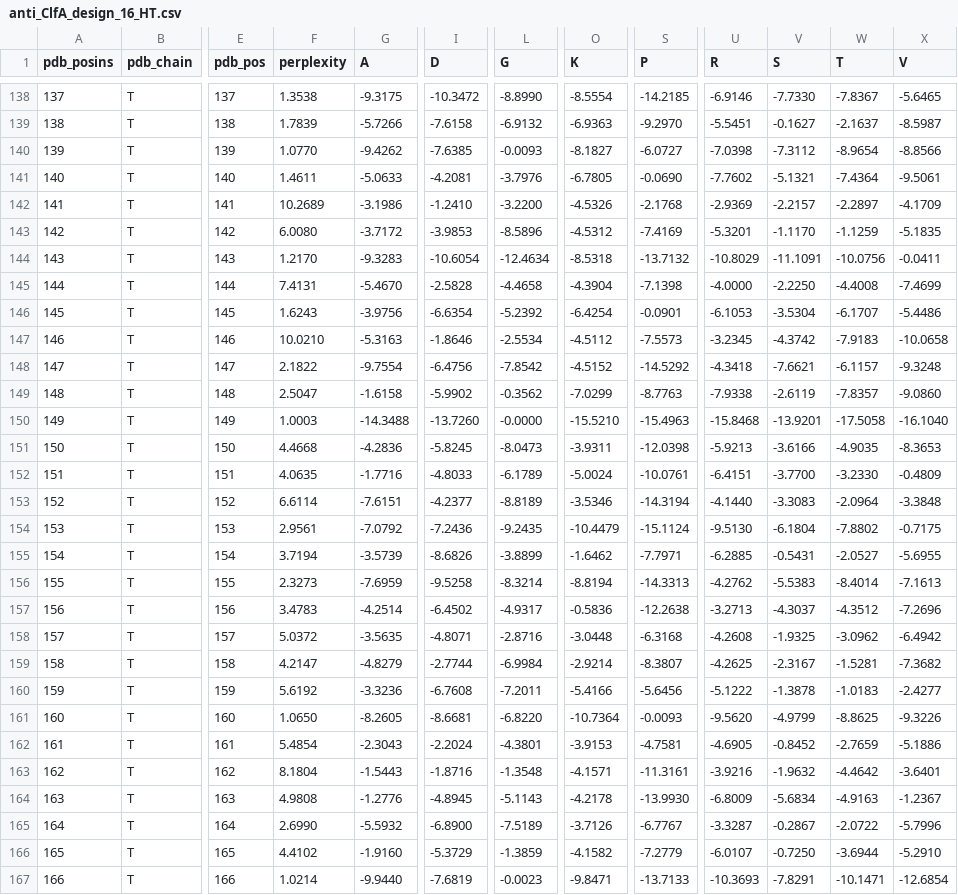
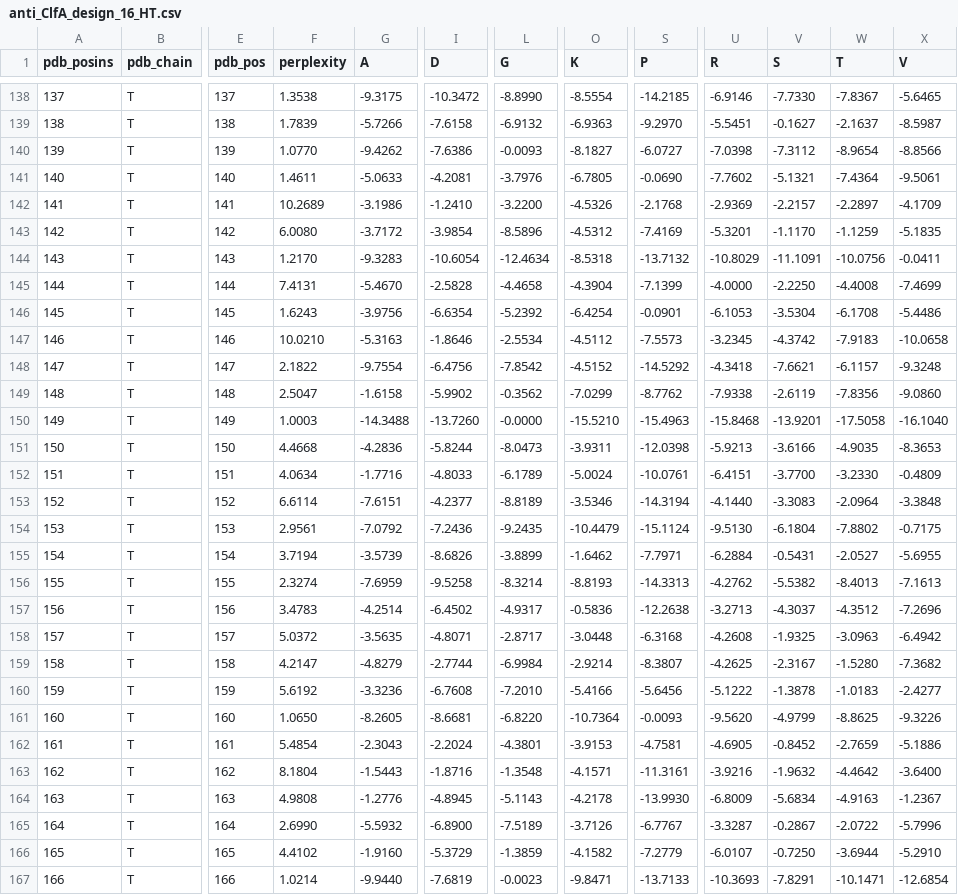
Before and after one commit to AIntibody-with-Immunochem/AntiFold, a CSV file: antifold_output/anti_ClfA_design_16_HT.csv, drawn as a sheet; only a part is shown, gaps mark what is left out; the diff covers the shown part only; the diff names each change by its address in the sheet, - before the commit and + after, or states it on an @@ line.

```diff
--- a/antifold_output/anti_ClfA_design_16_HT.csv
+++ b/antifold_output/anti_ClfA_design_16_HT.csv
-I140 (D): -7.6385
+I140 (D): -7.6386
-I143 (D): -3.9853
+I143 (D): -3.9854
-S145 (P): -7.1398
+S145 (P): -7.1399
-W146 (T): -6.1707
+W146 (T): -6.1708
-S149 (P): -8.7763
+S149 (P): -8.7762
-W149 (T): -7.8357
+W149 (T): -7.8356
-I151 (D): -5.8245
+I151 (D): -5.8244
-F152 (perplexity): 4.0635
+F152 (perplexity): 4.0634
-U155 (R): -6.2885
+U155 (R): -6.2884
-F156 (perplexity): 2.3273
+F156 (perplexity): 2.3274
-O156 (K): -8.8194
+O156 (K): -8.8193
-V156 (S): -5.5383
+V156 (S): -5.5382
-W156 (T): -8.4014
+W156 (T): -8.4013
-L158 (G): -2.8716
+L158 (G): -2.8717
-W158 (T): -3.0962
+W158 (T): -3.0963
-W159 (T): -1.5281
+W159 (T): -1.5280
-L160 (G): -7.2011
+L160 (G): -7.2010
-X163 (V): -3.6401
+X163 (V): -3.6400
```
Also changed, not shown: 158 edited cells elsewhere in this file, 5 other files.
